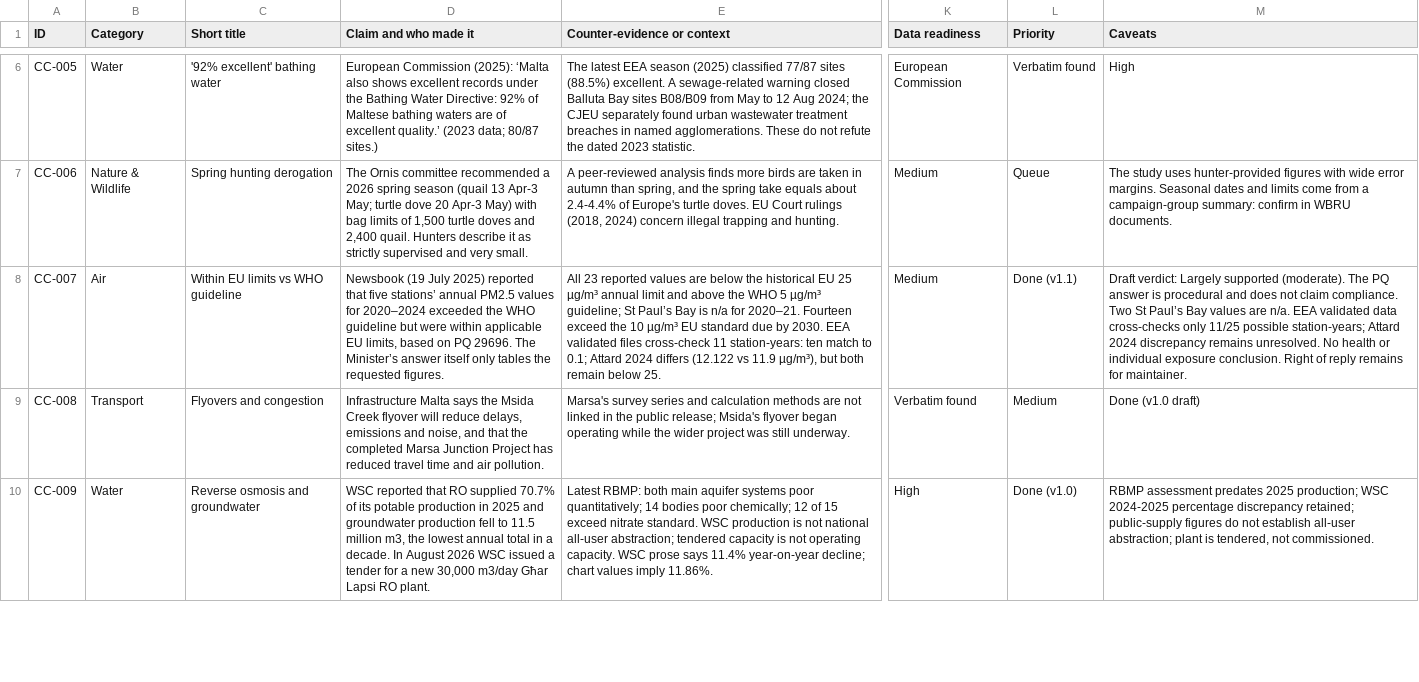
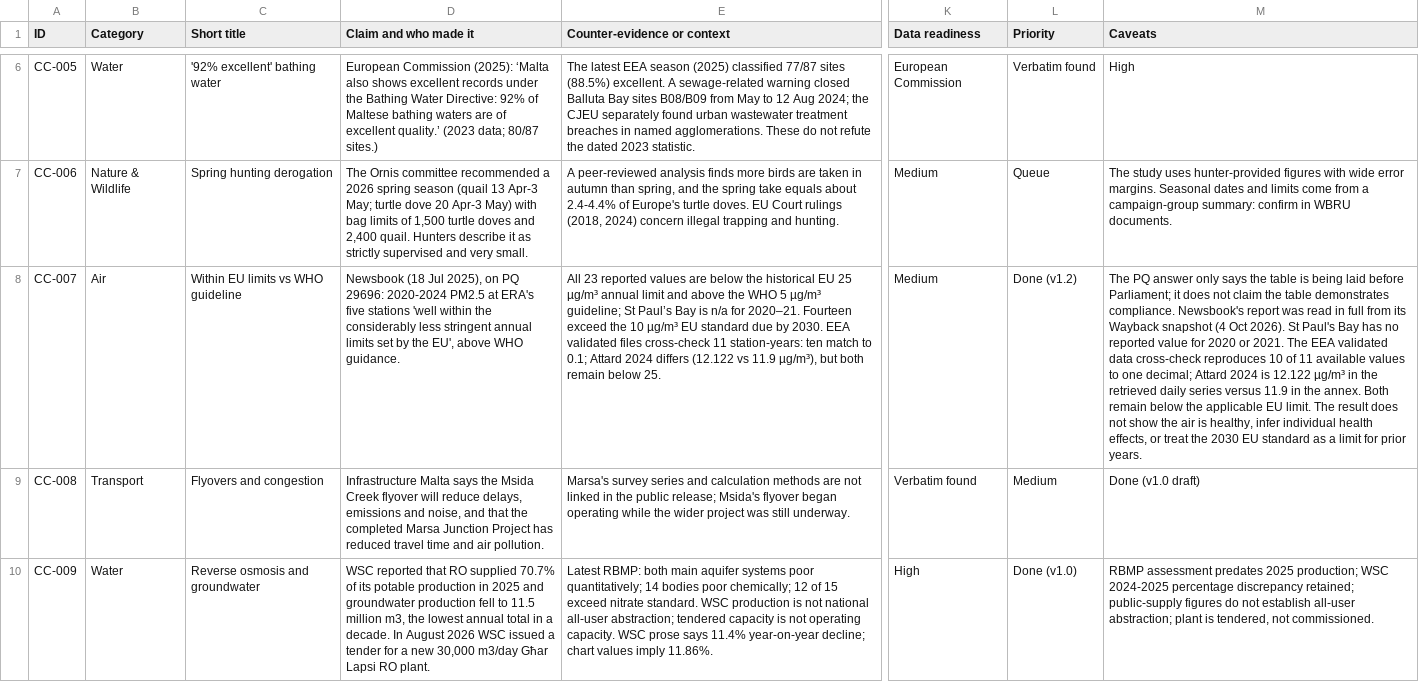
Before and after one commit to leandergrech/Mizien, a CSV file: data/claims.csv, drawn as a sheet; only a part is shown, gaps mark what is left out; the diff names each change by its address in the sheet, - before the commit and + after, or states it on an @@ line.

```diff
--- a/data/claims.csv
+++ b/data/claims.csv
-D8 (Claim and who made it): Newsbook (19 July 2025) reported that five stations’ annual PM2.5 values for 2020–2024 exceeded the WHO guideline but were within applicable EU limits, based on PQ 29696. The Minister’s answer itself only tables the requested figures.
+D8 (Claim and who made it): Newsbook (18 Jul 2025), on PQ 29696: 2020-2024 PM2.5 at ERA's five stations 'well within the considerably less stringent annual limits set by the EU', above WHO guidance.
-L8 (Priority): Done (v1.1)
+L8 (Priority): Done (v1.2)
-M8 (Caveats): Draft verdict: Largely supported (moderate). The PQ answer is procedural and does not claim compliance. Two St Paul’s Bay values are n/a. EEA validated data cross-checks only 11/25 possible station-years; Attard 2024 discrepancy remains unresolved. No health or individual exposure conclusion. Right of reply remains for maintainer.
+M8 (Caveats): The PQ answer only says the table is being laid before Parliament; it does not claim the table demonstrates compliance. Newsbook's report was read in full from its Wayback snapshot (4 Oct 2026). St Paul's Bay has no reported value for 2020 or 2021. The EEA validated data cross-check reproduces 10 of 11 available values to one decimal; Attard 2024 is 12.122 µg/m³ in the retrieved daily series versus 11.9 in the annex. Both remain below the applicable EU limit. The result does not show the air is healthy, infer individual health effects, or treat the 2030 EU standard as a limit for prior years.
```
Also changed, not shown: archive/manifest.csv, data/cc-007/checks.csv, 15 other files.
